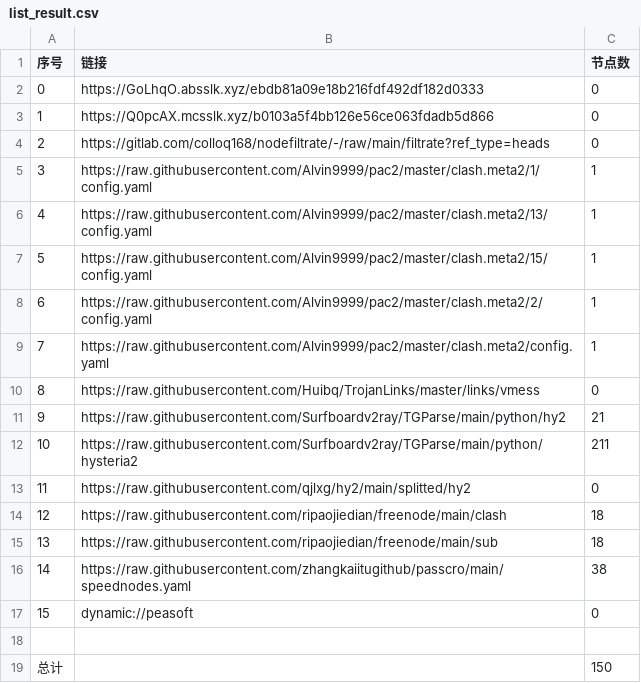
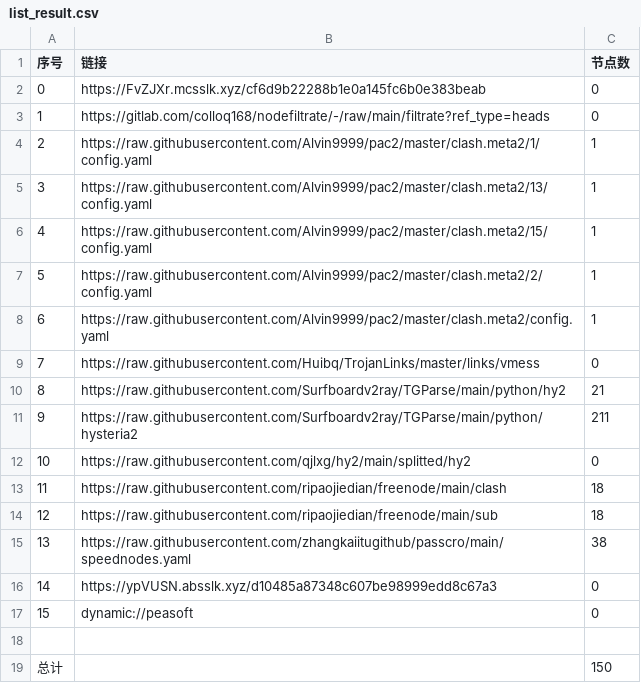
Before and after one commit to xihaoduo/AutoMergePublicNodes, a CSV file: list_result.csv, drawn as a sheet; removed rows and columns are numbered as before the commit, all else as after; the diff names each change by its address in the sheet, - before the commit and + after, or states it on an @@ line.

```diff
--- a/list_result.csv
+++ b/list_result.csv
-row 2: 0 | https://GoLhqO.absslk.xyz/ebdb81a09e18b216fdf492df182d0333 | 0
@@ column A (序号) renumbered between rows 2 and 15 @@
-B2 (链接): https://Q0pcAX.mcsslk.xyz/b0103a5f4bb126e56ce063fdadb5d866
+B2 (链接): https://FvZJXr.mcsslk.xyz/cf6d9b22288b1e0a145fc6b0e383beab
+row 16: 14 | https://ypVUSN.absslk.xyz/d10485a87348c607be98999edd8c67a3 | 0
```
Also changed, not shown: 23 other files.
